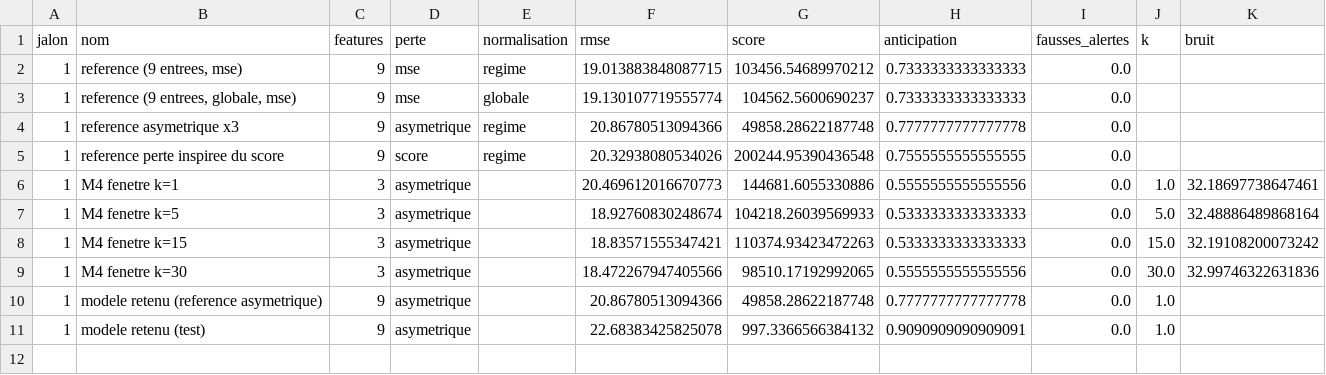
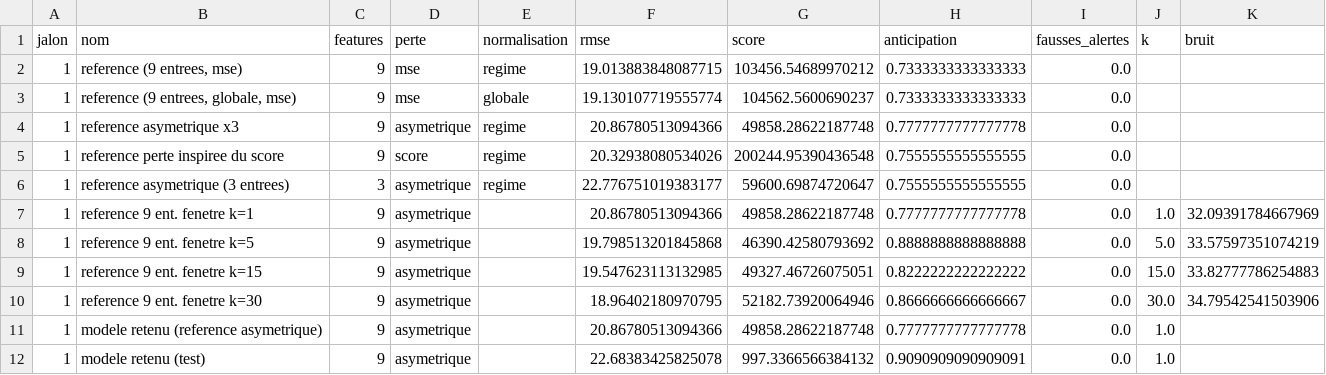
Before and after one commit to moussIlyas/ProjectFM, a CSV file: notebooks/journal_jalon1_flotteA.csv, drawn as a sheet; removed rows and columns are numbered as before the commit, all else as after; the diff names each change by its address in the sheet, - before the commit and + after, or states it on an @@ line.

Commit message:
final jalon1 : modele retenu k=1, models nettoyes, rapport a jour

```diff
--- a/notebooks/journal_jalon1_flotteA.csv
+++ b/notebooks/journal_jalon1_flotteA.csv
-row 6: 1 | M4 fenetre k=1 | 3 | asymetrique |  | 20.469612016670773 | 144681.6055330886 | 0.5555555555555556 | 0.0 | 1.0 | 32.18697738647461
-row 7: 1 | M4 fenetre k=5 | 3 | asymetrique |  | 18.92760830248674 | 104218.26039569933 | 0.5333333333333333 | 0.0 | 5.0 | 32.48886489868164
-row 8: 1 | M4 fenetre k=15 | 3 | asymetrique |  | 18.83571555347421 | 110374.93423472263 | 0.5333333333333333 | 0.0 | 15.0 | 32.19108200073242
-row 9: 1 | M4 fenetre k=30 | 3 | asymetrique |  | 18.472267947405566 | 98510.17192992065 | 0.5555555555555556 | 0.0 | 30.0 | 32.99746322631836
+row 6: 1 | reference asymetrique (3 entrees) | 3 | asymetrique | regime | 22.776751019383177 | 59600.69874720647 | 0.7555555555555555 | 0.0
+row 7: 1 | reference 9 ent. fenetre k=1 | 9 | asymetrique |  | 20.86780513094366 | 49858.28622187748 | 0.7777777777777778 | 0.0 | 1.0 | 32.09391784667969
+row 8: 1 | reference 9 ent. fenetre k=5 | 9 | asymetrique |  | 19.798513201845868 | 46390.42580793692 | 0.8888888888888888 | 0.0 | 5.0 | 33.57597351074219
+row 9: 1 | reference 9 ent. fenetre k=15 | 9 | asymetrique |  | 19.547623113132985 | 49327.46726075051 | 0.8222222222222222 | 0.0 | 15.0 | 33.82777786254883
+row 10: 1 | reference 9 ent. fenetre k=30 | 9 | asymetrique |  | 18.96402180970795 | 52182.73920064946 | 0.8666666666666667 | 0.0 | 30.0 | 34.79542541503906
```
Also changed, not shown: notebooks/models/journal_jalon1.csv, 24 other files.
